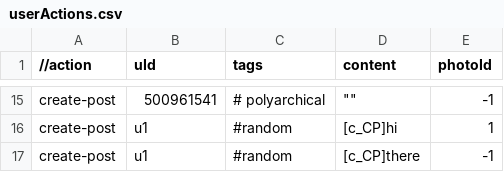
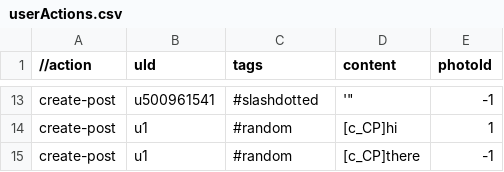
Before and after one commit to xujuren/SocialMediaCat, a CSV file: app/src/main/assets/userActions.csv, drawn as a sheet; only a part is shown, gaps mark what is left out; addresses are those after the commit; the diff covers the shown part only; the diff names each change by its address in the sheet, - before the commit and + after, or states it on an @@ line.

Commit message:
Push a little bit new data instances

```diff
--- a/app/src/main/assets/userActions.csv
+++ b/app/src/main/assets/userActions.csv
-B13 (uId): 500961541
+B13 (uId): u500961541
-C13 (tags): # polyarchical
+C13 (tags): #slashdotted
-D13 (content): ""
+D13 (content): '"
```
Also changed, not shown: 1 added row, 3 removed rows and 38 edited cells elsewhere in this file, 1 other file.
